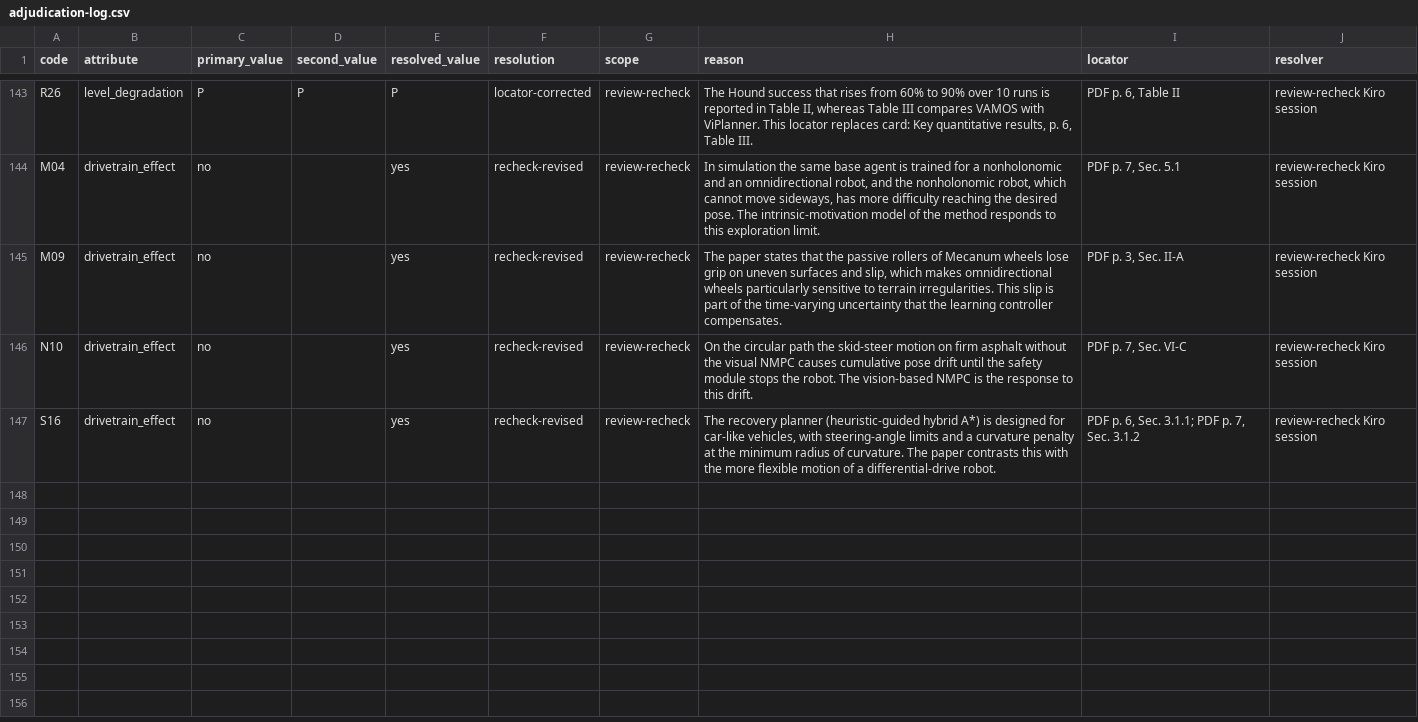
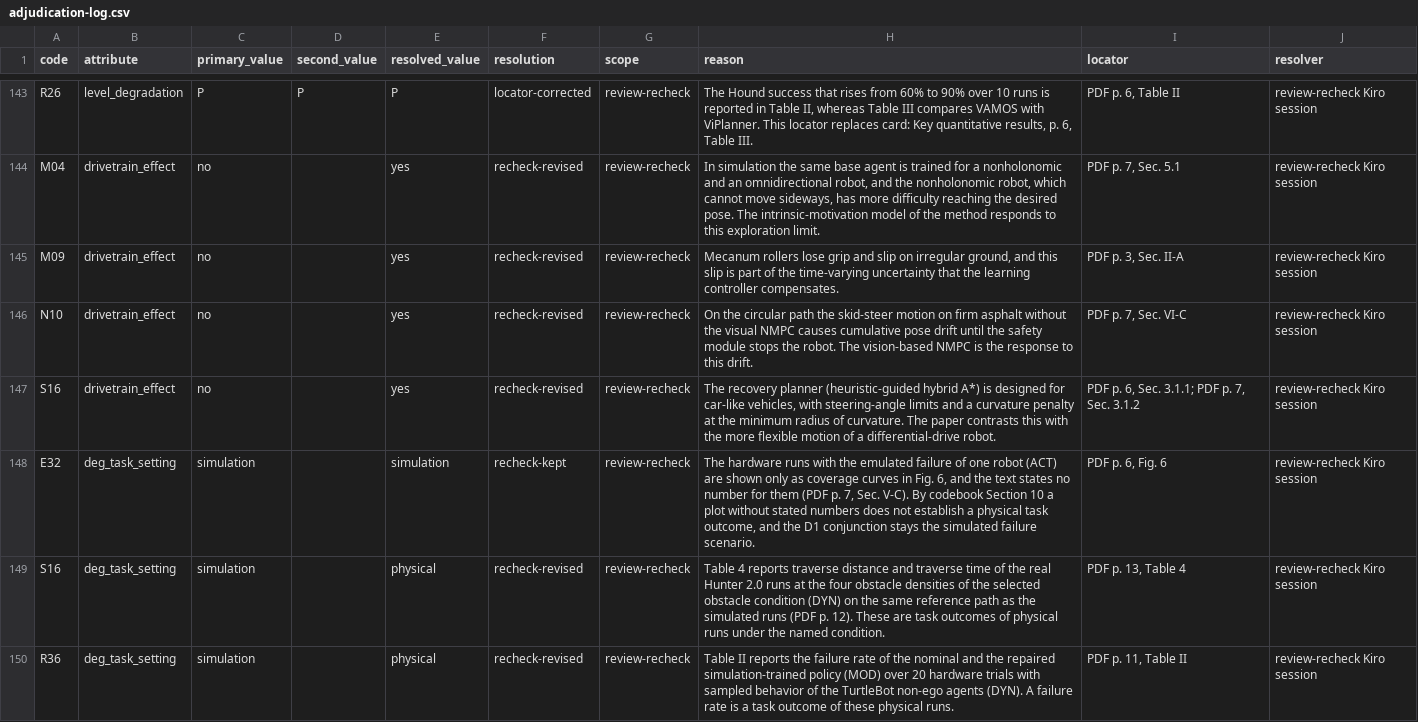
Before and after one commit to EnosElinsa/wheeltec-smart-car-literature, a CSV file: 06-data/evidence-coding/adjudication-log.csv, drawn as a sheet; only a part is shown, gaps mark what is left out; the diff covers the shown part only.

Commit message:
round5 fix: task-outcome setting recheck of six kept works, counts and ranks, screen record
Review iteration 1 findings F1-F4:
- F1: adjudication log rows (review-recheck) code deg_task_setting physical for S16, R36,
  N17, M12 (task_setting both) and R29 (task_setting physical, deg_task_class D2), each
  checked on its PDF page. E32 keeps simulation (Fig. 6 curves without stated numbers).
  Headline 80 -> 81, PhysSameCount 38 -> 43, direct wheeled 34 -> 37, Interface 2 rank
  9 -> 10 (Rank B 23 -> 26), Interface 3 rank 12 -> 11, rejected candidates 7 -> 6.
  S7, Sec. X and S8 merged-candidate sentences, decision reasons, audits and
  REVIEW-FIXES-5 updated; build_data.py asserts the new statements.
- F2: Still open lists only the S16 class/source question.
- F3: drivetrain screen described as work-level triage (43 mention, 28 excluded, 12 candidates).
- F4: M09 log reason paraphrased.

Checks run on this commit: build_data.py; coding.py --check-final (0 errors, CR21 12 works);
--check-codes primary (0 errors, hash matches); --self-test --check-codebook --draw-sample
--check-only OK; build_figures (unchanged); latexmk -gg supplement and survey (logs clean);
verify_delivery public and --sources pass; pages.py 24 pages, last page 748/748;
abstract 250 words; keys missing []; check_prose4 PASS; rhythm 456, 23.31, 11.62%;
pytest tools/tests, build_tables --strict, build_indexes --strict, check_links 0 broken,
check_public_tree --cjk strict PASS; acknowledgment identical.

```diff
--- a/06-data/evidence-coding/adjudication-log.csv
+++ b/06-data/evidence-coding/adjudication-log.csv
@@ -144,4 +144,7 @@ R26,level_degradation,P,P,P,locator-corrected,review-recheck,"The Hound success
 M04,drivetrain_effect,no,,yes,recheck-revised,review-recheck,"In simulation the same base agent is trained for a nonholonomic and an omnidirectional robot, and the nonholonomic robot, which cannot move sideways, has more difficulty reaching the desired pose. The intrinsic-motivation model of the method responds to this exploration limit.","PDF p. 7, Sec. 5.1",review-recheck Kiro session
-M09,drivetrain_effect,no,,yes,recheck-revised,review-recheck,"The paper states that the passive rollers of Mecanum wheels lose grip on uneven surfaces and slip, which makes omnidirectional wheels particularly sensitive to terrain irregularities. This slip is part of the time-varying uncertainty that the learning controller compensates.","PDF p. 3, Sec. II-A",review-recheck Kiro session
+M09,drivetrain_effect,no,,yes,recheck-revised,review-recheck,"Mecanum rollers lose grip and slip on irregular ground, and this slip is part of the time-varying uncertainty that the learning controller compensates.","PDF p. 3, Sec. II-A",review-recheck Kiro session
 N10,drivetrain_effect,no,,yes,recheck-revised,review-recheck,On the circular path the skid-steer motion on firm asphalt without the visual NMPC causes cumulative pose drift until the safety module stops the robot. The vision-based NMPC is the response to this drift.,"PDF p. 7, Sec. VI-C",review-recheck Kiro session
 S16,drivetrain_effect,no,,yes,recheck-revised,review-recheck,"The recovery planner (heuristic-guided hybrid A*) is designed for car-like vehicles, with steering-angle limits and a curvature penalty at the minimum radius of curvature. The paper contrasts this with the more flexible motion of a differential-drive robot.","PDF p. 6, Sec. 3.1.1; PDF p. 7, Sec. 3.1.2",review-recheck Kiro session
+E32,deg_task_setting,simulation,,simulation,recheck-kept,review-recheck,"The hardware runs with the emulated failure of one robot (ACT) are shown only as coverage curves in Fig. 6, and the text states no number for them (PDF p. 7, Sec. V-C). By codebook Section 10 a plot without stated numbers does not establish a physical task outcome, and the D1 conjunction stays the simulated failure scenario.","PDF p. 6, Fig. 6",review-recheck Kiro session
+S16,deg_task_setting,simulation,,physical,recheck-revised,review-recheck,Table 4 reports traverse distance and traverse time of the real Hunter 2.0 runs at the four obstacle densities of the selected obstacle condition (DYN) on the same reference path as the simulated runs (PDF p. 12). These are task outcomes of physical runs under the named condition.,"PDF p. 13, Table 4",review-recheck Kiro session
+R36,deg_task_setting,simulation,,physical,recheck-revised,review-recheck,Table II reports the failure rate of the nominal and the repaired simulation-trained policy (MOD) over 20 hardware trials with sampled behavior of the TurtleBot non-ego agents (DYN). A failure rate is a task outcome of these physical runs.,"PDF p. 11, Table II",review-recheck Kiro session
```
Also changed, not shown: 6 added rows elsewhere in this file, 05-survey/manuscript/generated/evidence-codes.csv, 05-survey/manuscript/generated/function-pair-cooccurrence.csv, 27 other files.
